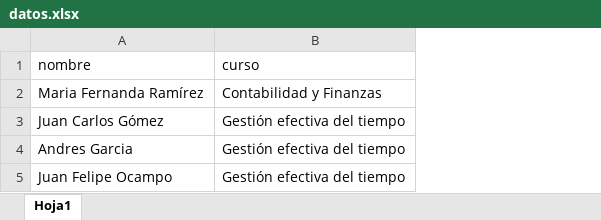
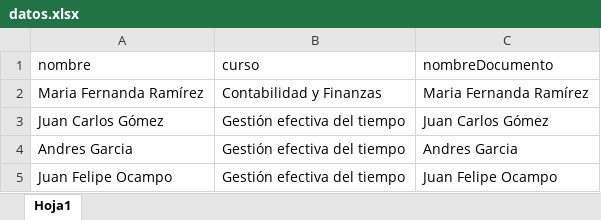
Before and after one commit to luismec90/minutas, an Excel workbook: public/datos.xlsx, sheet Hoja1, drawn as a sheet; values as stored, in another font and other column widths than the file's, no borders; the diff names each change by its address in the sheet, - before the commit and + after, or states it on an @@ line.

```diff
--- a/public/datos.xlsx (sheet Hoja1)
+++ b/public/datos.xlsx (sheet Hoja1)
+column C (nombreDocumento), rows 2-5: Maria Fernanda Ramírez | Juan Carlos Gómez | Andres Garcia | Juan Felipe Ocampo
```
Also changed, not shown: 1 other file.
